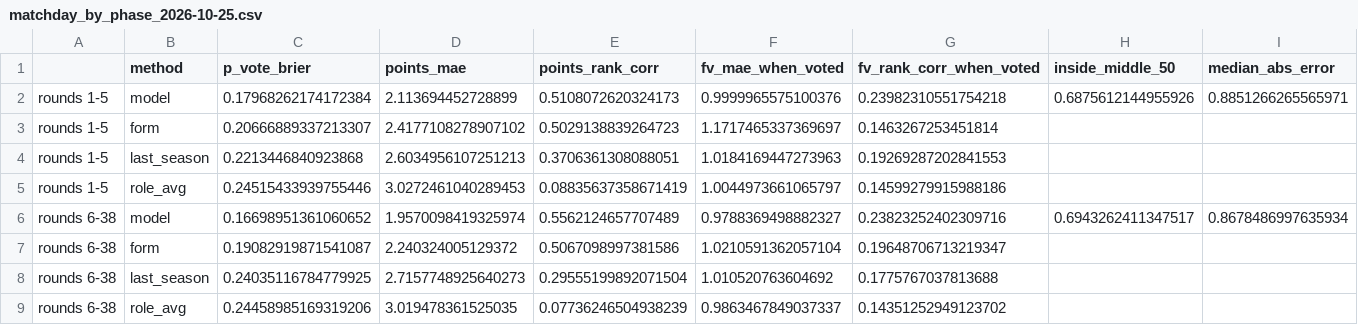
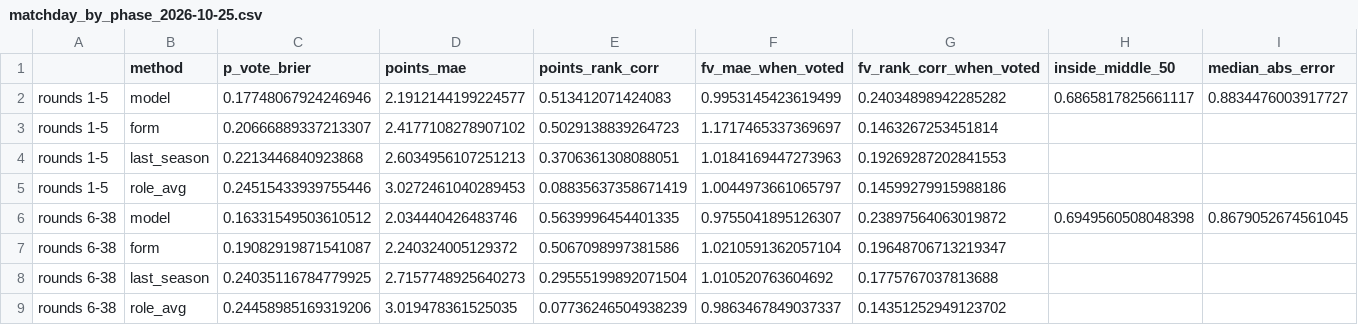
Before and after one commit to epalombo7/Fanta_Bro_XFM_Simulations_MOdule, a CSV file: FantaBall-Complete/data/backtest/matchday_by_phase_2026-10-25.csv, drawn as a sheet; removed rows and columns are numbered as before the commit, all else as after; the diff names each change by its address in the sheet, - before the commit and + after, or states it on an @@ line.

```diff
--- a/FantaBall-Complete/data/backtest/matchday_by_phase_2026-10-25.csv
+++ b/FantaBall-Complete/data/backtest/matchday_by_phase_2026-10-25.csv
-row 2: rounds 1-5 | model | 0.17968262174172384 | 2.113694452728899 | 0.5108072620324173 | 0.9999965575100376 | 0.23982310551754218 | 0.6875612144955926 | 0.8851266265565971
+row 2: rounds 1-5 | model | 0.17748067924246946 | 2.1912144199224577 | 0.513412071424083 | 0.9953145423619499 | 0.24034898942285282 | 0.6865817825661117 | 0.8834476003917727
-row 6: rounds 6-38 | model | 0.16698951361060652 | 1.9570098419325974 | 0.5562124657707489 | 0.9788369498882327 | 0.23823252402309716 | 0.6943262411347517 | 0.8678486997635934
+row 6: rounds 6-38 | model | 0.16331549503610512 | 2.034440426483746 | 0.5639996454401335 | 0.9755041895126307 | 0.23897564063019872 | 0.6949560508048398 | 0.8679052674561045
```
Also changed, not shown: FantaBall-Complete/data/backtest/matchday_by_season_2026-10-25.csv, FantaBall-Complete/data/backtest/matchday_summary_2026-10-25.csv, 5 other files.
